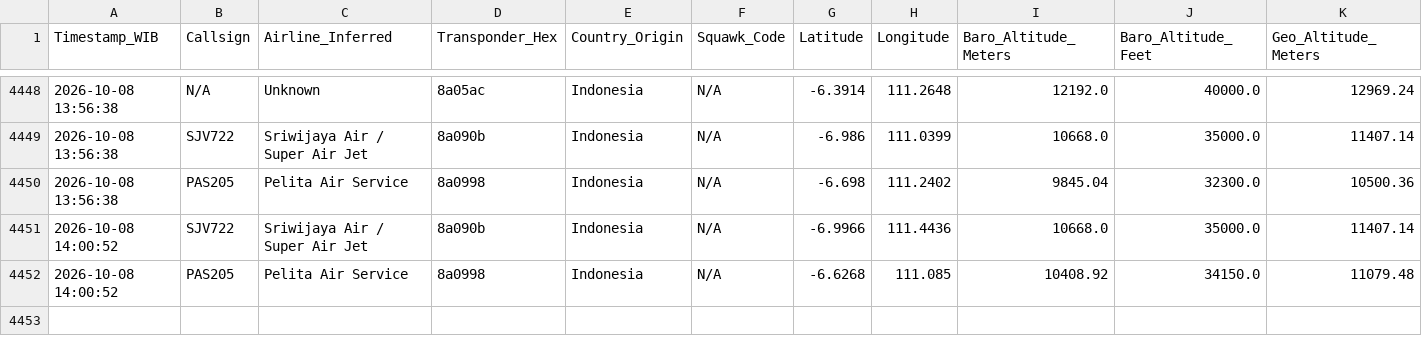
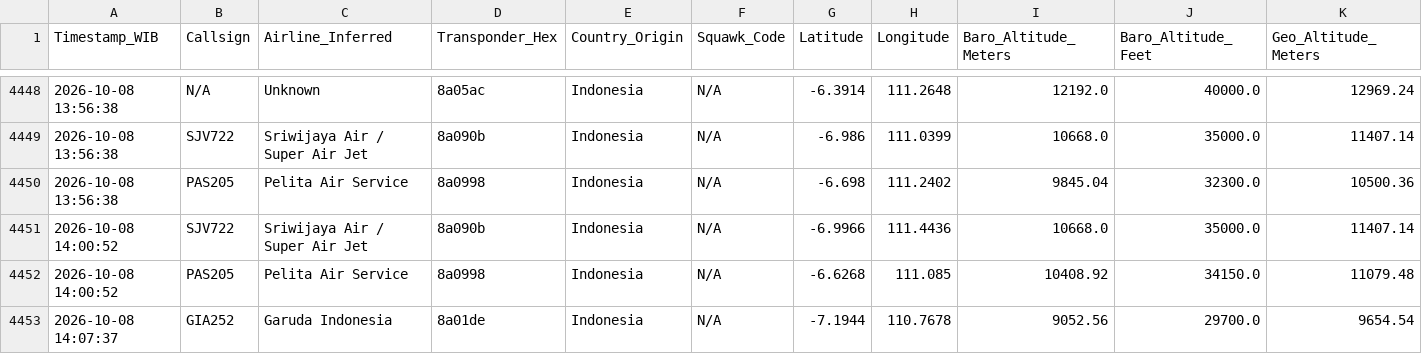
Before and after one commit to metta-kusuma/pekanbaru-air-quality, a CSV file: bali_flights_log_opensky.csv, drawn as a sheet; only a part is shown, gaps mark what is left out; rows hold the shown columns only; the diff names each change by its address in the sheet, - before the commit and + after, or states it on an @@ line.

```diff
--- a/bali_flights_log_opensky.csv
+++ b/bali_flights_log_opensky.csv
+row 4453: 2026-10-08 14:07:37 | GIA252 | Garuda Indonesia | 8a01de | Indonesia | N/A | -7.1944 | 110.7678 | 9052.56 | 29700.0 | 9654.54
```
Also changed, not shown: kalimantan_flights_log_opensky.csv, 8 other files.
